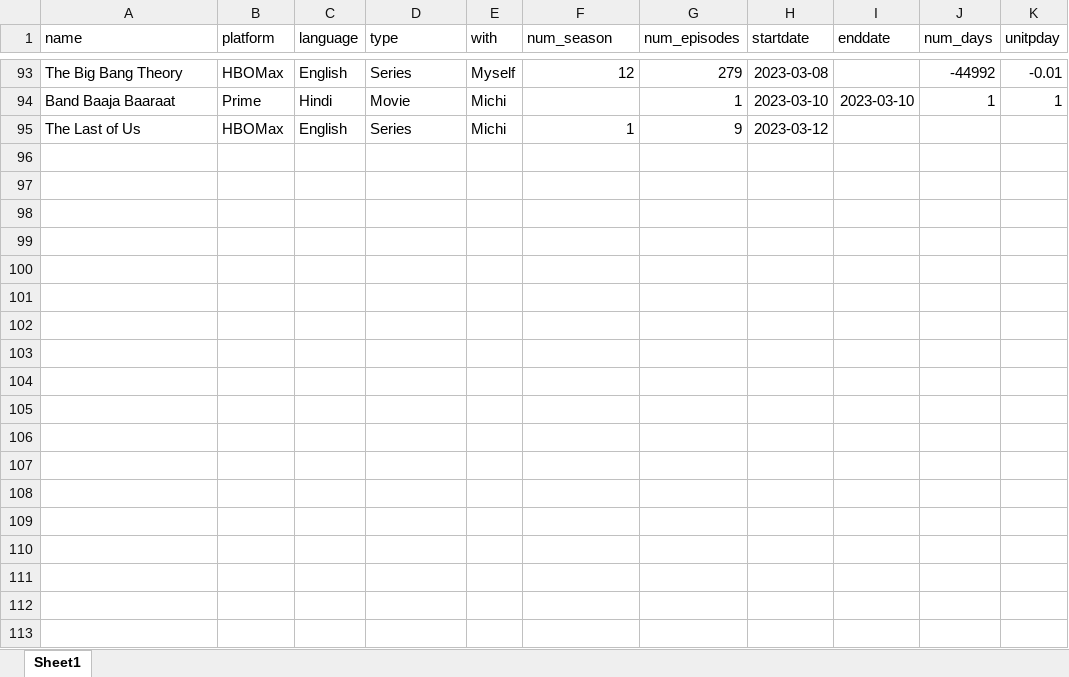
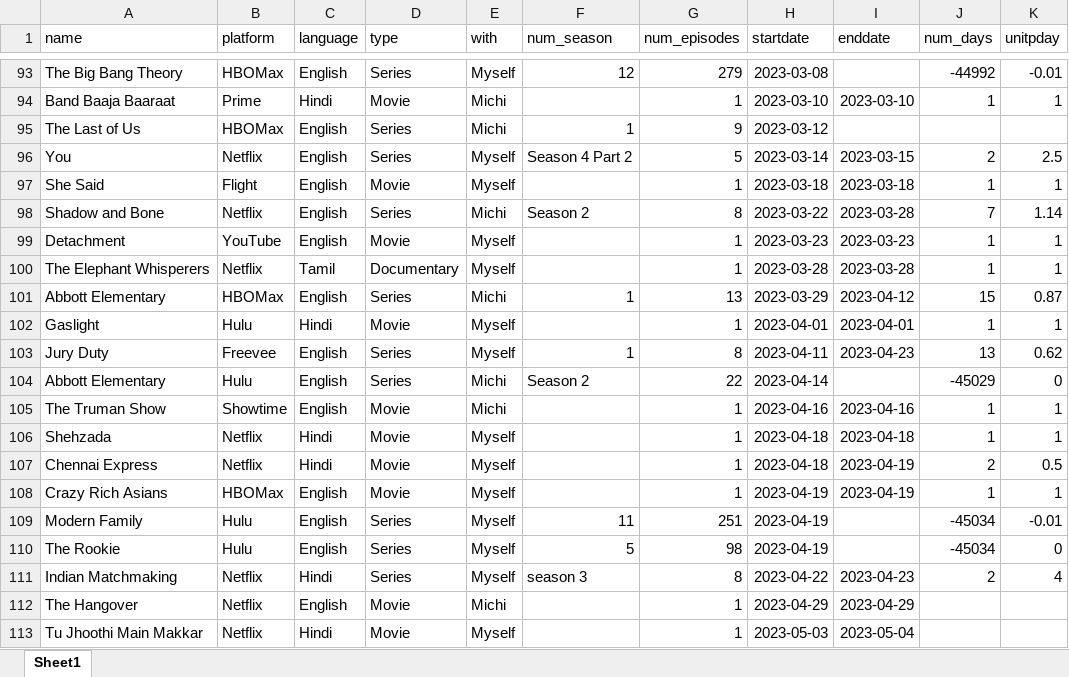
Before and after one commit to PallabiK/FunwithR, an Excel workbook: show.xlsx, sheet Sheet1, drawn as a sheet; only a part is shown, gaps mark what is left out; values as stored, in another font and other column widths than the file's, no borders; the diff names each change by its address in the sheet, - before the commit and + after, or states it on an @@ line.

```diff
--- a/show.xlsx (sheet Sheet1)
+++ b/show.xlsx (sheet Sheet1)
+row 96: You | Netflix | English | Series | Myself | Season 4 Part 2 | 5 | 2023-03-14 | 2023-03-15 | 2 | 2.5
+row 97: She Said | Flight | English | Movie | Myself |  | 1 | 2023-03-18 | 2023-03-18 | 1 | 1
+row 98: Shadow and Bone | Netflix | English | Series | Michi | Season 2 | 8 | 2023-03-22 | 2023-03-28 | 7 | 1.14
+row 99: Detachment | YouTube | English | Movie | Myself |  | 1 | 2023-03-23 | 2023-03-23 | 1 | 1
+row 100: The Elephant Whisperers | Netflix | Tamil | Documentary | Myself |  | 1 | 2023-03-28 | 2023-03-28 | 1 | 1
+row 101: Abbott Elementary | HBOMax | English | Series | Michi | 1 | 13 | 2023-03-29 | 2023-04-12 | 15 | 0.87
+row 102: Gaslight | Hulu | Hindi | Movie | Myself |  | 1 | 2023-04-01 | 2023-04-01 | 1 | 1
+row 103: Jury Duty | Freevee | English | Series | Myself | 1 | 8 | 2023-04-11 | 2023-04-23 | 13 | 0.62
+row 104: Abbott Elementary | Hulu | English | Series | Michi | Season 2 | 22 | 2023-04-14 |  | -45029 | 0
+row 105: The Truman Show | Showtime | English | Movie | Michi |  | 1 | 2023-04-16 | 2023-04-16 | 1 | 1
+row 106: Shehzada | Netflix | Hindi | Movie | Myself |  | 1 | 2023-04-18 | 2023-04-18 | 1 | 1
+row 107: Chennai Express | Netflix | Hindi | Movie | Myself |  | 1 | 2023-04-18 | 2023-04-19 | 2 | 0.5
+row 108: Crazy Rich Asians | HBOMax | English | Movie | Myself |  | 1 | 2023-04-19 | 2023-04-19 | 1 | 1
+row 109: Modern Family | Hulu | English | Series | Myself | 11 | 251 | 2023-04-19 |  | -45034 | -0.01
+row 110: The Rookie | Hulu | English | Series | Myself | 5 | 98 | 2023-04-19 |  | -45034 | 0
+row 111: Indian Matchmaking | Netflix | Hindi | Series | Myself | season 3 | 8 | 2023-04-22 | 2023-04-23 | 2 | 4
+row 112: The Hangover | Netflix | English | Movie | Michi |  | 1 | 2023-04-29 | 2023-04-29
+row 113: Tu Jhoothi Main Makkar | Netflix | Hindi | Movie | Myself |  | 1 | 2023-05-03 | 2023-05-04
```
Also changed, not shown: 3 other files.
